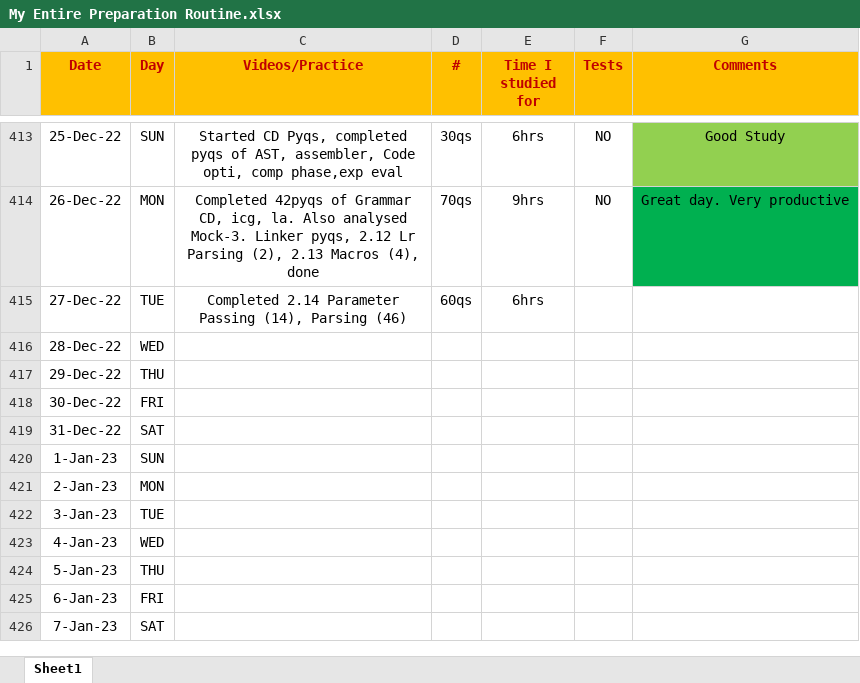
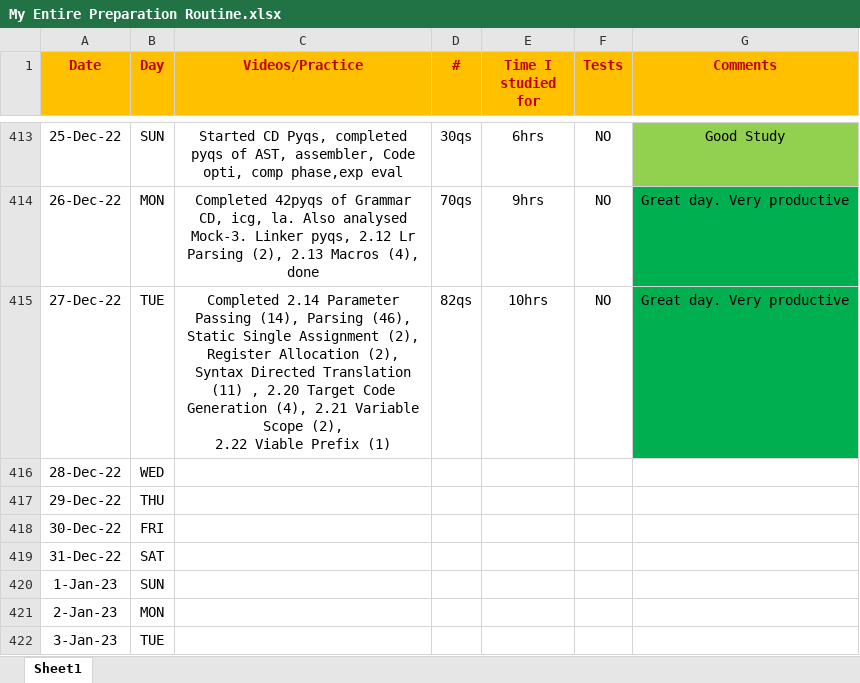
Before and after one commit to Abhrajyoti00/Abhrajyoti00-GATE_2022_2023, an Excel workbook: My Entire Preparation Routine.xlsx, sheet Sheet1, drawn as a sheet; only a part is shown, gaps mark what is left out; the shorter side is filled out with more unchanged rows; values as stored, in another font and other column widths than the file's, no borders; conditional formats not drawn; ↵ is a line break in a cell; the diff names each change by its address in the sheet, - before the commit and + after, or states it on an @@ line.

```diff
--- a/My Entire Preparation Routine.xlsx (sheet Sheet1)
+++ b/My Entire Preparation Routine.xlsx (sheet Sheet1)
-C415 (Videos/Practice): …(14), Parsing (46)
+C415 (Videos/Practice): …(14), Parsing (46), Static Single Assignment (2), Register Allocation (2), ↵ Syntax Directed Translation (11) , 2.20 Target Code Generation (4), 2.21 Variable Scope (2), ↵ 2.22 Viable Prefix (1)
-D415 (#): 60qs
+D415 (#): 82qs
-E415 (Time I studied for): 6hrs
+E415 (Time I studied for): 10hrs
-F415 (Tests): (empty)
+F415 (Tests): NO
-G415 (Comments): (empty)
+G415 (Comments): Great day. Very productive
-G415 fill: none
+G415 fill: #00B050
```
Also changed, not shown: 3 other files.
